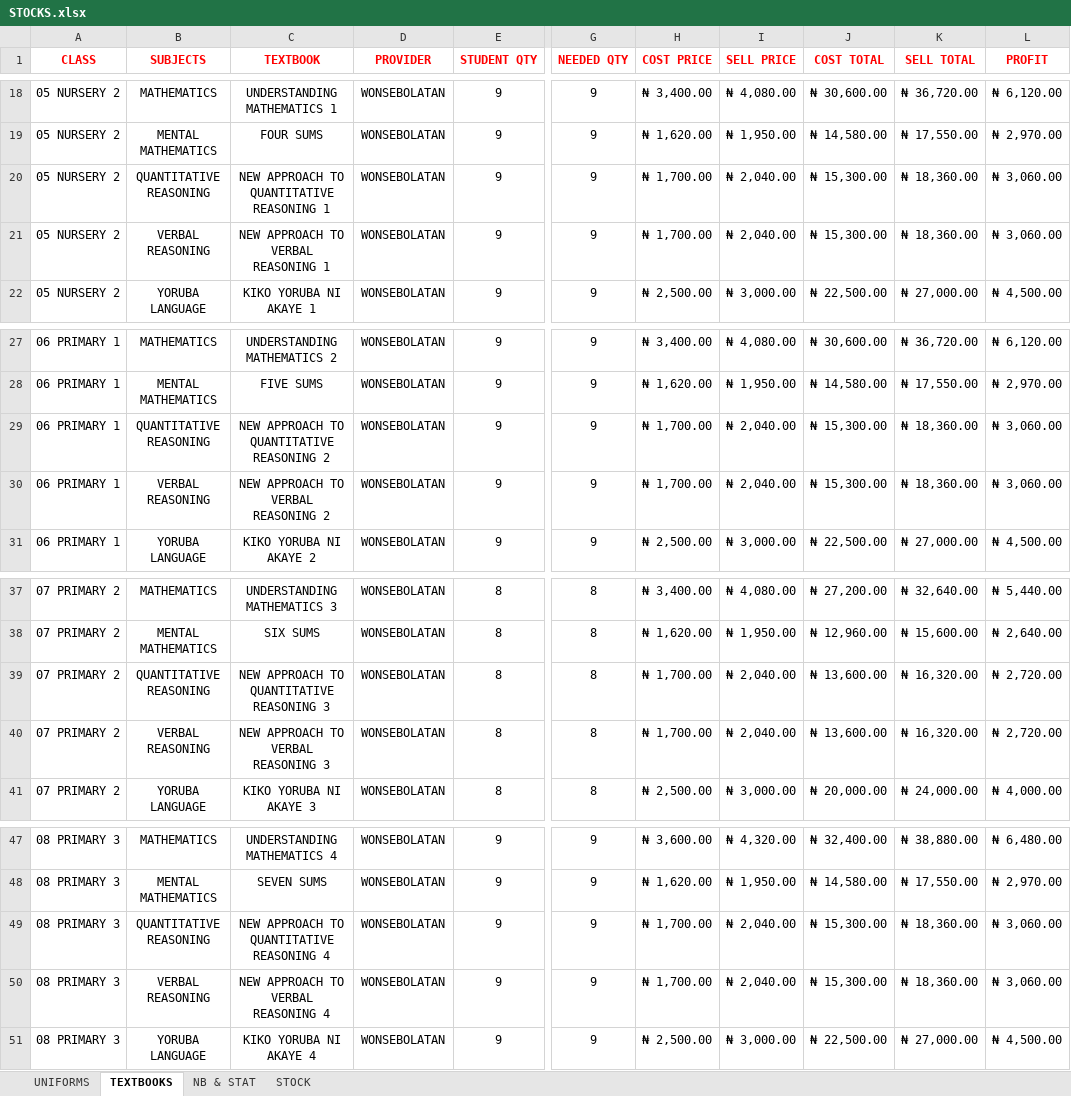
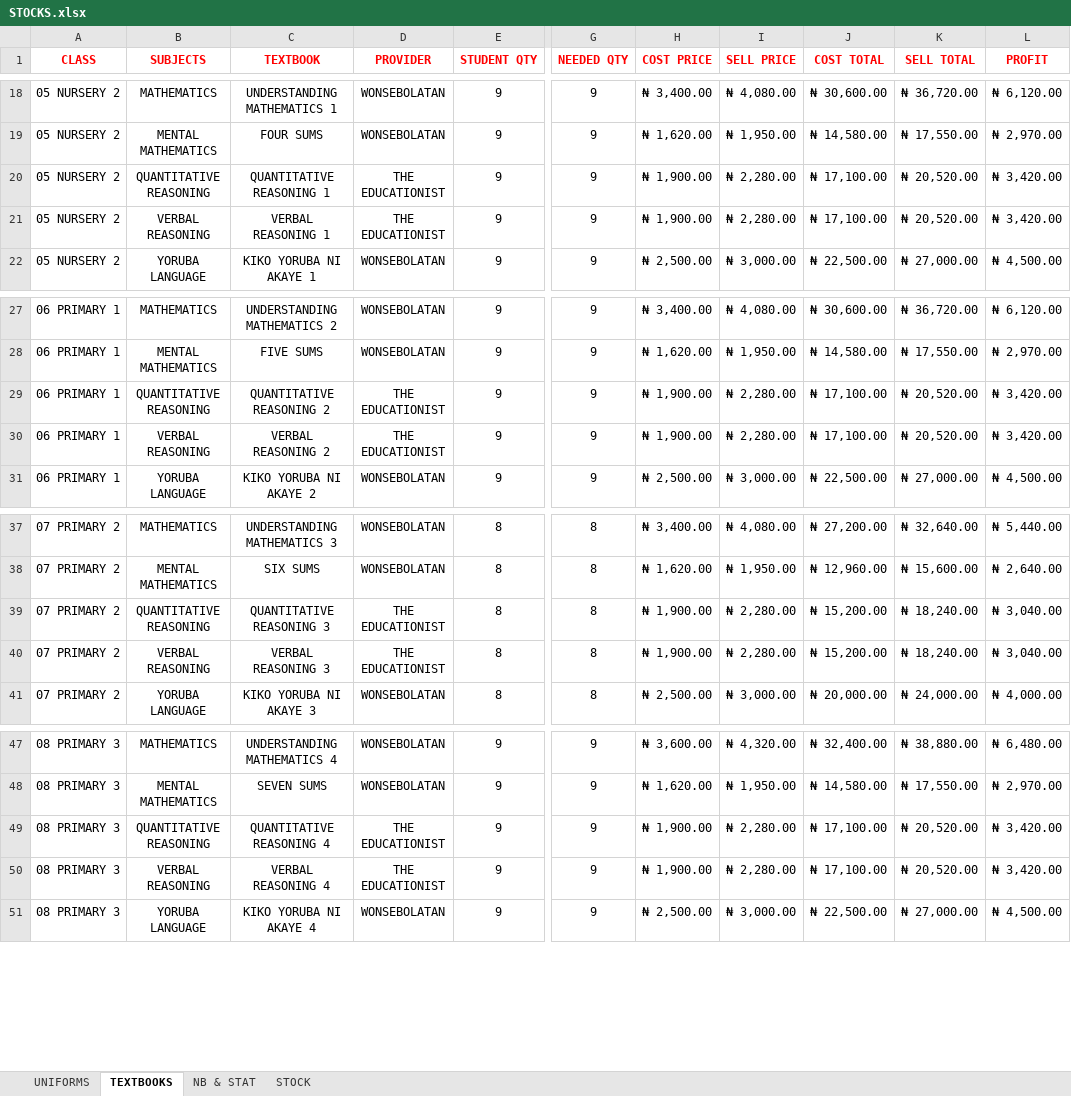
Before and after one commit to kbischool/kbis-records-v2, an Excel workbook: source/STOCKS.xlsx, sheet TEXTBOOKS, drawn as a sheet; only a part is shown, gaps mark what is left out; values as stored, in another font and other column widths than the file's, no borders; the diff covers the shown part only; the diff names each change by its address in the sheet, - before the commit and + after, or states it on an @@ line.

```diff
--- a/source/STOCKS.xlsx (sheet TEXTBOOKS)
+++ b/source/STOCKS.xlsx (sheet TEXTBOOKS)
-C20 (TEXTBOOK): NEW APPROACH TO QUANTITATIVE REASONING 1
+C20 (TEXTBOOK): QUANTITATIVE REASONING 1
-D20:D21 (PROVIDER): WONSEBOLATAN
+D20:D21 (PROVIDER): THE EDUCATIONIST
-H20:H21 (COST PRICE): ₦ 1,700.00
+H20:H21 (COST PRICE): ₦ 1,900.00
-I20:I21 (SELL PRICE): ₦ 2,040.00
+I20:I21 (SELL PRICE): ₦ 2,280.00
-J20:J21 (COST TOTAL): ₦ 15,300.00
+J20:J21 (COST TOTAL): ₦ 17,100.00
-K20:K21 (SELL TOTAL): ₦ 18,360.00
+K20:K21 (SELL TOTAL): ₦ 20,520.00
-L20:L21 (PROFIT): ₦ 3,060.00
+L20:L21 (PROFIT): ₦ 3,420.00
-C21 (TEXTBOOK): NEW APPROACH TO VERBAL REASONING 1
+C21 (TEXTBOOK): VERBAL REASONING 1
-C29 (TEXTBOOK): NEW APPROACH TO QUANTITATIVE REASONING 2
+C29 (TEXTBOOK): QUANTITATIVE REASONING 2
-D29:D30 (PROVIDER): WONSEBOLATAN
+D29:D30 (PROVIDER): THE EDUCATIONIST
-H29:H30 (COST PRICE): ₦ 1,700.00
+H29:H30 (COST PRICE): ₦ 1,900.00
-I29:I30 (SELL PRICE): ₦ 2,040.00
+I29:I30 (SELL PRICE): ₦ 2,280.00
-J29:J30 (COST TOTAL): ₦ 15,300.00
+J29:J30 (COST TOTAL): ₦ 17,100.00
-K29:K30 (SELL TOTAL): ₦ 18,360.00
+K29:K30 (SELL TOTAL): ₦ 20,520.00
-L29:L30 (PROFIT): ₦ 3,060.00
+L29:L30 (PROFIT): ₦ 3,420.00
-C30 (TEXTBOOK): NEW APPROACH TO VERBAL REASONING 2
+C30 (TEXTBOOK): VERBAL REASONING 2
-C39 (TEXTBOOK): NEW APPROACH TO QUANTITATIVE REASONING 3
+C39 (TEXTBOOK): QUANTITATIVE REASONING 3
-D39:D40 (PROVIDER): WONSEBOLATAN
+D39:D40 (PROVIDER): THE EDUCATIONIST
-H39:H40 (COST PRICE): ₦ 1,700.00
+H39:H40 (COST PRICE): ₦ 1,900.00
-I39:I40 (SELL PRICE): ₦ 2,040.00
+I39:I40 (SELL PRICE): ₦ 2,280.00
-J39:J40 (COST TOTAL): ₦ 13,600.00
+J39:J40 (COST TOTAL): ₦ 15,200.00
-K39:K40 (SELL TOTAL): ₦ 16,320.00
+K39:K40 (SELL TOTAL): ₦ 18,240.00
-L39:L40 (PROFIT): ₦ 2,720.00
+L39:L40 (PROFIT): ₦ 3,040.00
-C40 (TEXTBOOK): NEW APPROACH TO VERBAL REASONING 3
+C40 (TEXTBOOK): VERBAL REASONING 3
-C49 (TEXTBOOK): NEW APPROACH TO QUANTITATIVE REASONING 4
+C49 (TEXTBOOK): QUANTITATIVE REASONING 4
-D49:D50 (PROVIDER): WONSEBOLATAN
+D49:D50 (PROVIDER): THE EDUCATIONIST
-H49:H50 (COST PRICE): ₦ 1,700.00
+H49:H50 (COST PRICE): ₦ 1,900.00
-I49:I50 (SELL PRICE): ₦ 2,040.00
+I49:I50 (SELL PRICE): ₦ 2,280.00
-J49:J50 (COST TOTAL): ₦ 15,300.00
+J49:J50 (COST TOTAL): ₦ 17,100.00
-K49:K50 (SELL TOTAL): ₦ 18,360.00
+K49:K50 (SELL TOTAL): ₦ 20,520.00
-L49:L50 (PROFIT): ₦ 3,060.00
+L49:L50 (PROFIT): ₦ 3,420.00
-C50 (TEXTBOOK): NEW APPROACH TO VERBAL REASONING 4
+C50 (TEXTBOOK): VERBAL REASONING 4
```
Also changed, not shown: 1 added row, 1 removed row and 19 edited cells elsewhere in this sheet, source/2026 - 2027 FEE.xlsx, source/INVOICE.xlsx, 6 other files.
